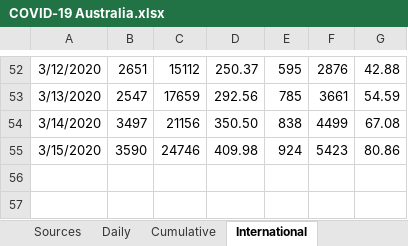
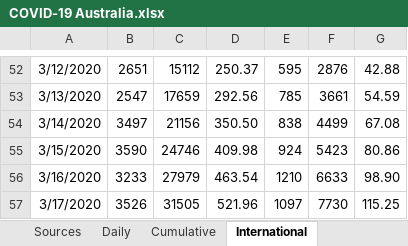
Before and after one commit to MarcusP-P/AusCovid-19, an Excel workbook: COVID-19 Australia.xlsx, sheet International, drawn as a sheet; only a part is shown, gaps mark what is left out; values as stored, in another font and other column widths than the file's, no borders; the diff names each change by its address in the sheet, - before the commit and + after, or states it on an @@ line.

```diff
--- a/COVID-19 Australia.xlsx (sheet International)
+++ b/COVID-19 Australia.xlsx (sheet International)
+row 56: 3/16/2020 | 3233 | 27979 | 463.54 | 1210 | 6633 | 98.90
+row 57: 3/17/2020 | 3526 | 31505 | 521.96 | 1097 | 7730 | 115.25
```
Also changed, not shown: sheet Cumulative, sheet Daily, sheet Changelog, formulas that keep their value, charts or pictures.
